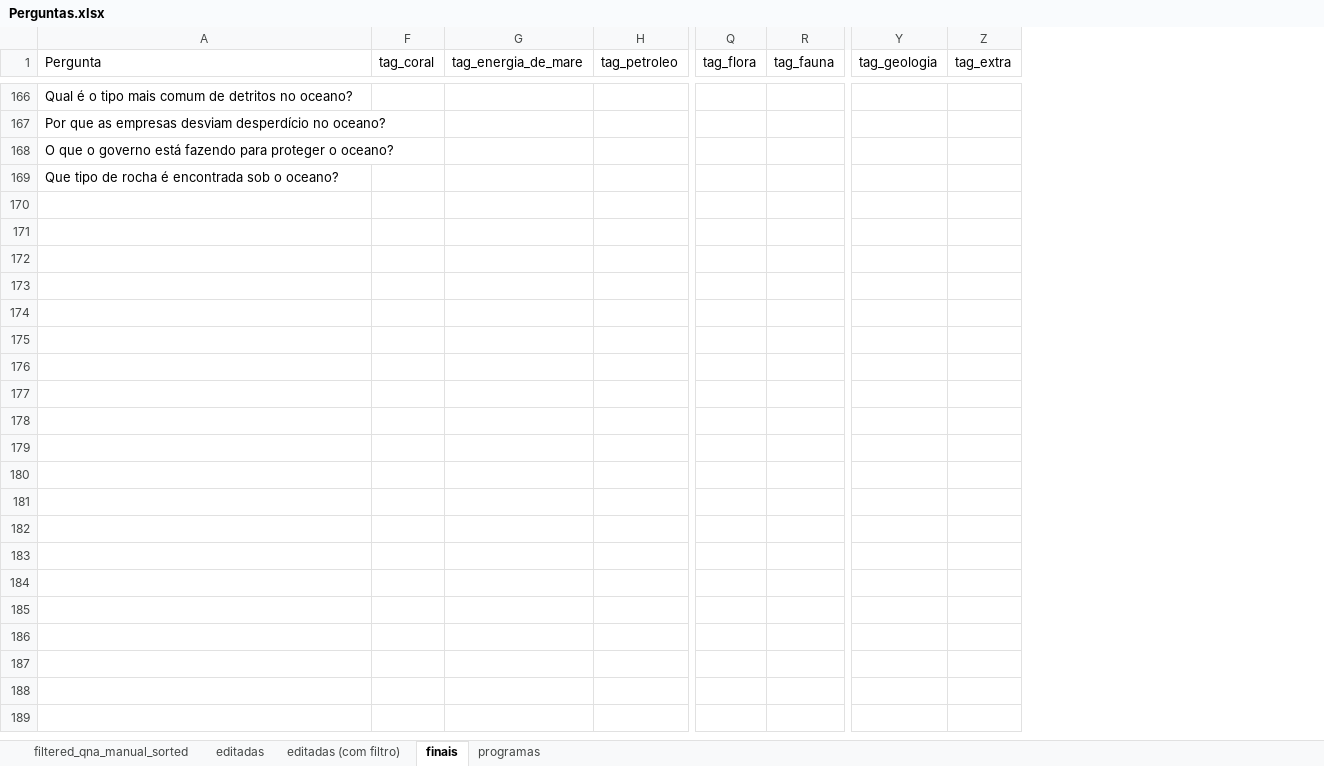
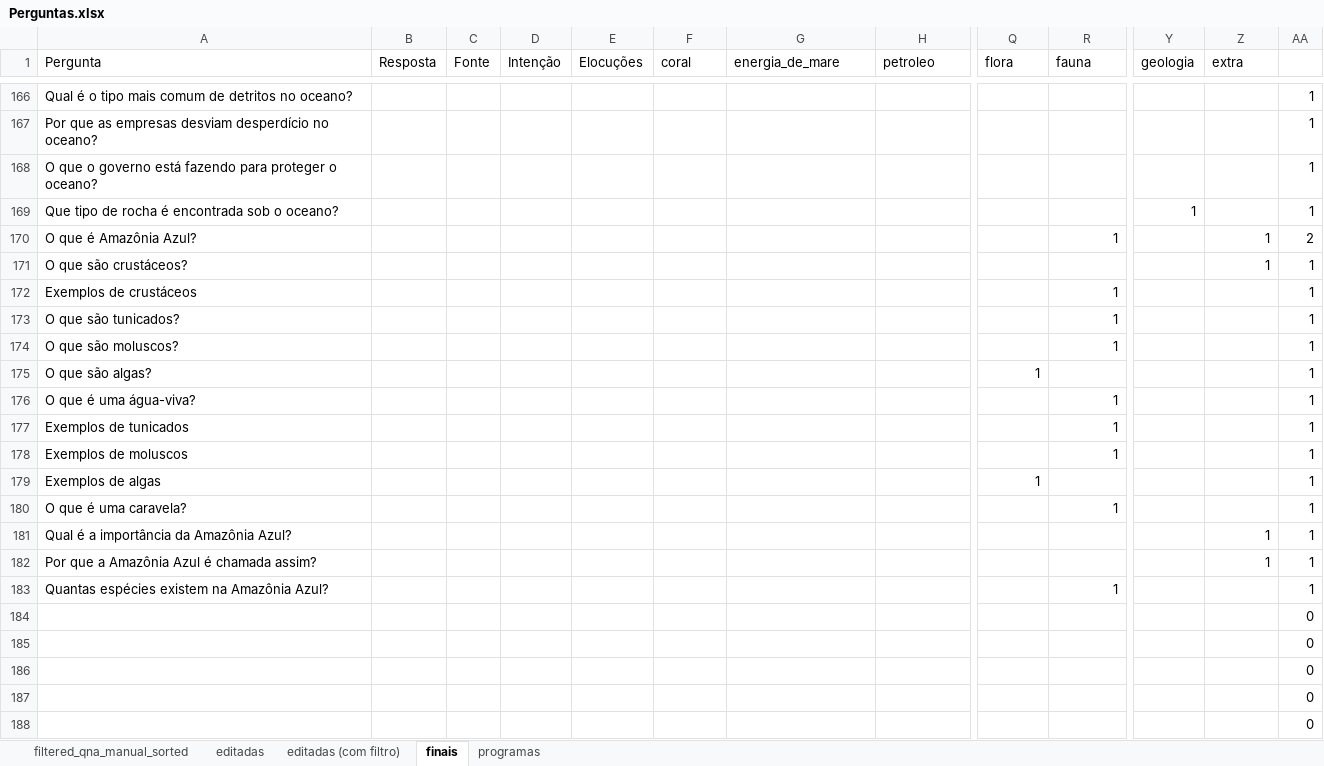
Before and after one commit to VictBenito/chatbot-Victor-Paulo, an Excel workbook: results/Perguntas.xlsx, sheet finais, drawn as a sheet; only a part is shown, gaps mark what is left out; values as stored, in another font and other column widths than the file's, no cell formats; conditional formats not drawn; removed rows and columns are numbered as before the commit, all else as after; rows hold the shown columns only; the diff covers the shown part only; the diff names each change by its address in the sheet, - before the commit and + after, or states it on an @@ line.

Commit message:
mais perguntas

```diff
--- a/results/Perguntas.xlsx (sheet finais)
+++ b/results/Perguntas.xlsx (sheet finais)
@@ column B (Resposta) unhidden, empty @@
@@ column C (Fonte) unhidden, empty @@
@@ column D (Intenção) unhidden, empty @@
@@ column E (Elocuções) unhidden, empty @@
-column Y (tag_geologia), empty
+column Y (geologia), row 169: 1
+column AA, rows 166-169: all 1
-F1: tag_coral
+F1: coral
-G1: tag_energia_de_mare
+G1: energia_de_mare
-H1: tag_petroleo
+H1: petroleo
-Q1: tag_flora
+Q1: flora
-R1: tag_fauna
+R1: fauna
-Z1: tag_extra
+Z1: extra
+row 170: O que é Amazônia Azul? |  |  |  |  |  |  |  |  | 1 |  | 1 | 2
+row 171: O que são crustáceos? |  |  |  |  |  |  |  |  |  |  | 1 | 1
+row 172: Exemplos de crustáceos |  |  |  |  |  |  |  |  | 1 |  |  | 1
+row 173: O que são tunicados? |  |  |  |  |  |  |  |  | 1 |  |  | 1
+row 174: O que são moluscos? |  |  |  |  |  |  |  |  | 1 |  |  | 1
+row 175: O que são algas? |  |  |  |  |  |  |  | 1 |  |  |  | 1
+row 176: O que é uma água-viva? |  |  |  |  |  |  |  |  | 1 |  |  | 1
+row 177: Exemplos de tunicados |  |  |  |  |  |  |  |  | 1 |  |  | 1
+row 178: Exemplos de moluscos |  |  |  |  |  |  |  |  | 1 |  |  | 1
+row 179: Exemplos de algas |  |  |  |  |  |  |  | 1 |  |  |  | 1
+row 180: O que é uma caravela? |  |  |  |  |  |  |  |  | 1 |  |  | 1
+row 181: Qual é a importância da Amazônia Azul? |  |  |  |  |  |  |  |  |  |  | 1 | 1
+row 182: Por que a Amazônia Azul é chamada assim? |  |  |  |  |  |  |  |  |  |  | 1 | 1
+row 183: Quantas espécies existem na Amazônia Azul? |  |  |  |  |  |  |  |  | 1 |  |  | 1
+row 184:  |  |  |  |  |  |  |  |  |  |  |  | 0
+row 185:  |  |  |  |  |  |  |  |  |  |  |  | 0
+row 186:  |  |  |  |  |  |  |  |  |  |  |  | 0
+row 187:  |  |  |  |  |  |  |  |  |  |  |  | 0
+row 188:  |  |  |  |  |  |  |  |  |  |  |  | 0
```
Also changed, not shown: 312 added rows and 16 edited cells elsewhere in this sheet, cell formats.
